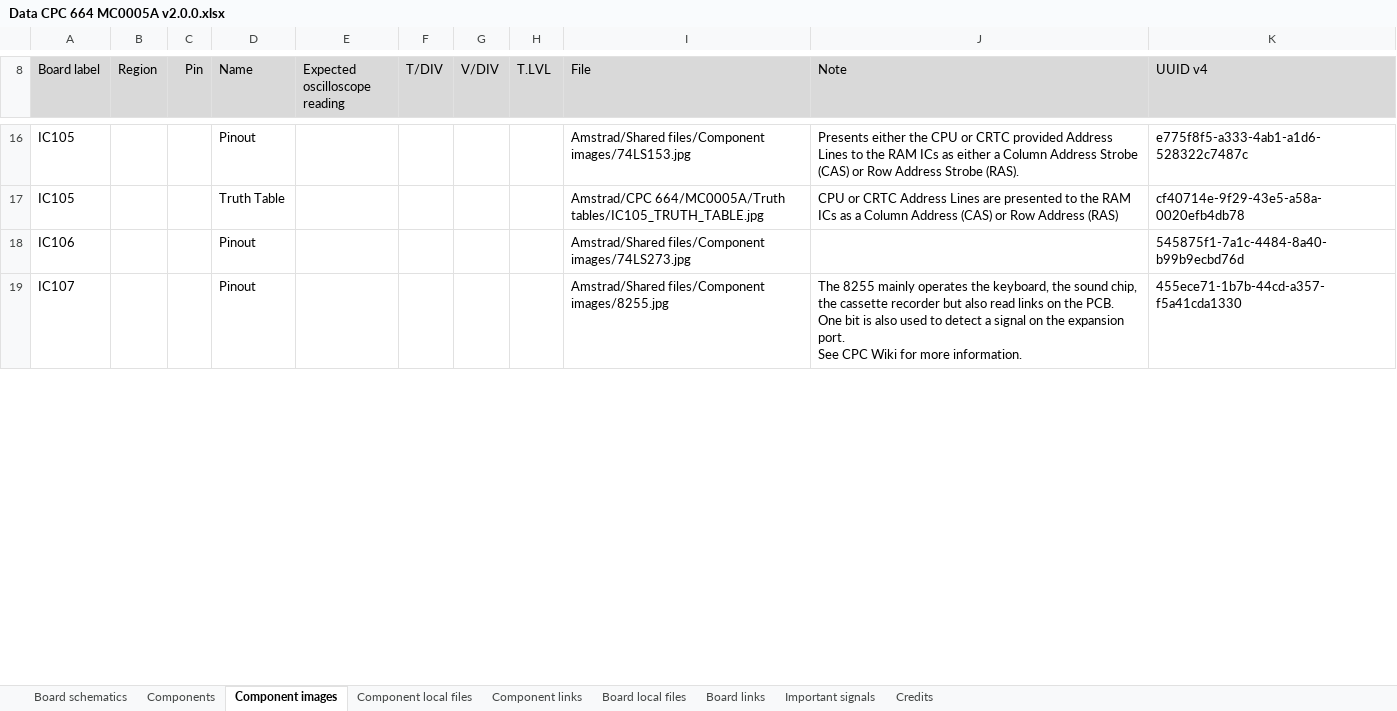
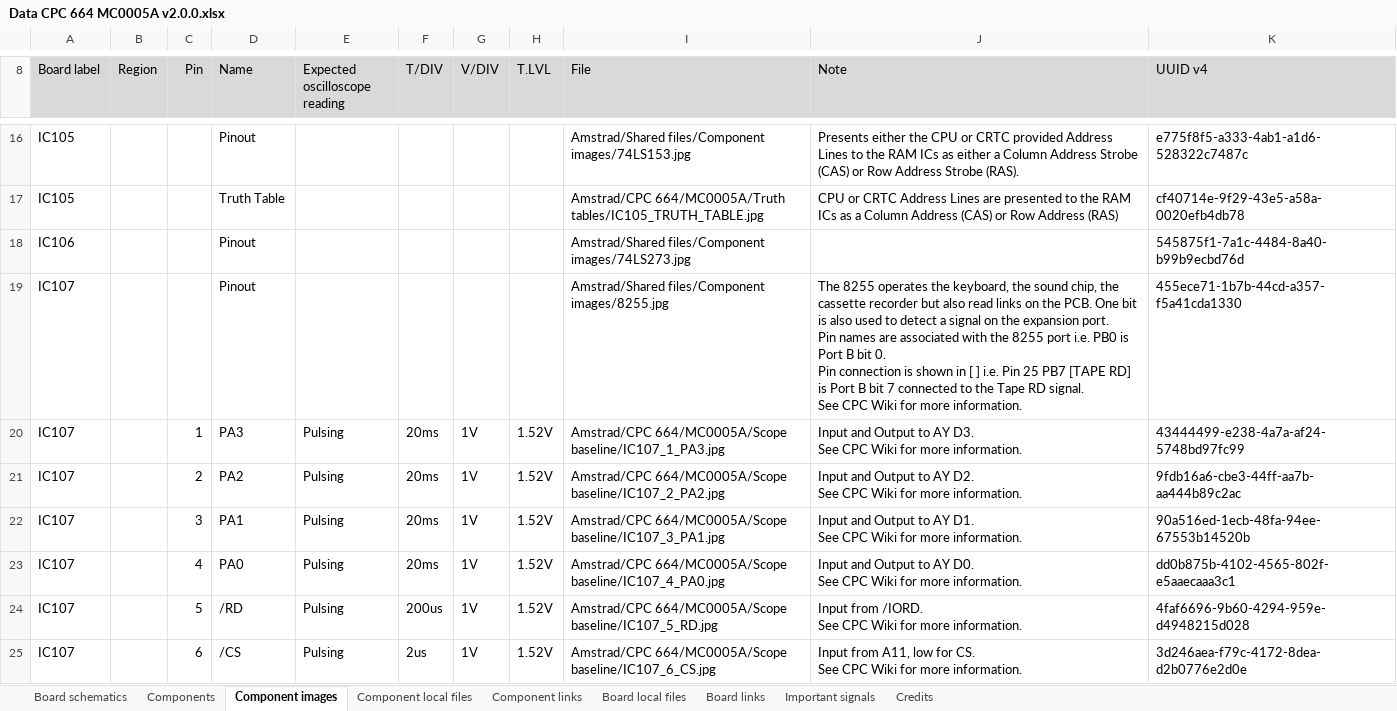
Before and after one commit to HovKlan-DH/Commodore-Repair-Toolbox, an Excel workbook: Assets/Data/Amstrad/CPC 664/MC0005A/Data CPC 664 MC0005A v2.0.0.xlsx, sheet Component images, drawn as a sheet; only a part is shown, gaps mark what is left out; values as stored, in another font and other column widths than the file's, no borders; ↵ is a line break in a cell; the diff covers the shown part only; the diff names each change by its address in the sheet, - before the commit and + after, or states it on an @@ line.

Commit message:
Update Board Info with IC107 8225 Scope Baseline

```diff
--- a/Assets/Data/Amstrad/CPC 664/MC0005A/Data CPC 664 MC0005A v2.0.0.xlsx (sheet Component images)
+++ b/Assets/Data/Amstrad/CPC 664/MC0005A/Data CPC 664 MC0005A v2.0.0.xlsx (sheet Component images)
-J19 (Note): The 8255 mainly operates the keyboard, the sound chip, the cassette recorder but also read links on the PCB. One bit is also used to detect a signal on the expansion port. ↵ See CPC…
+J19 (Note): The 8255 operates the keyboard, the sound chip, the cassette recorder but also read links on the PCB. One bit is also used to detect a signal on the expansion port. ↵ Pin names are associated with the 8255 port i.e. PB0 is Port B bit 0. ↵ Pin connection is shown in [ ] i.e. Pin 25 PB7 [TAPE RD] is Port B bit 7 connected to the Tape RD signal. ↵ See CPC…
+row 20: IC107 |  | 1 | PA3 | Pulsing | 20ms | 1V | 1.52V | Amstrad/CPC 664/MC0005A/Scope baseline/IC107_1_PA3.jpg | Input and Output to AY D3. ↵ See CPC Wiki for more information. | 43444499-e238-4a7a-af24-5748bd97fc99
+row 21: IC107 |  | 2 | PA2 | Pulsing | 20ms | 1V | 1.52V | Amstrad/CPC 664/MC0005A/Scope baseline/IC107_2_PA2.jpg | Input and Output to AY D2. ↵ See CPC Wiki for more information. | 9fdb16a6-cbe3-44ff-aa7b-aa444b89c2ac
+row 22: IC107 |  | 3 | PA1 | Pulsing | 20ms | 1V | 1.52V | Amstrad/CPC 664/MC0005A/Scope baseline/IC107_3_PA1.jpg | Input and Output to AY D1. ↵ See CPC Wiki for more information. | 90a516ed-1ecb-48fa-94ee-67553b14520b
+row 23: IC107 |  | 4 | PA0 | Pulsing | 20ms | 1V | 1.52V | Amstrad/CPC 664/MC0005A/Scope baseline/IC107_4_PA0.jpg | Input and Output to AY D0. ↵ See CPC Wiki for more information. | dd0b875b-4102-4565-802f-e5aaecaaa3c1
+row 24: IC107 |  | 5 | /RD | Pulsing | 200us | 1V | 1.52V | Amstrad/CPC 664/MC0005A/Scope baseline/IC107_5_RD.jpg | Input from /IORD. ↵ See CPC Wiki for more information. | 4faf6696-9b60-4294-959e-d4948215d028
+row 25: IC107 |  | 6 | /CS | Pulsing | 2us | 1V | 1.52V | Amstrad/CPC 664/MC0005A/Scope baseline/IC107_6_CS.jpg | Input from A11, low for CS. ↵ See CPC Wiki for more information. | 3d246aea-f79c-4172-8dea-d2b0776e2d0e
```
Also changed, not shown: 17 added rows, 3 removed rows and 13 edited cells elsewhere in this sheet, sheet Board schematics.
